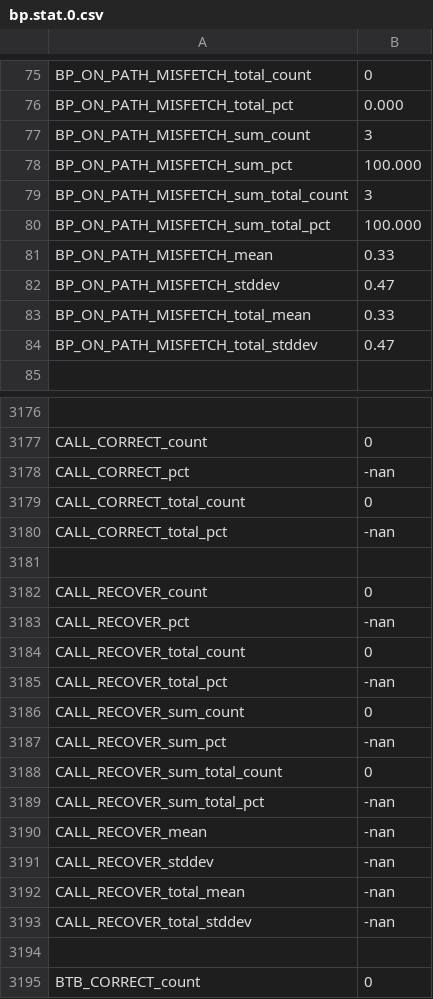
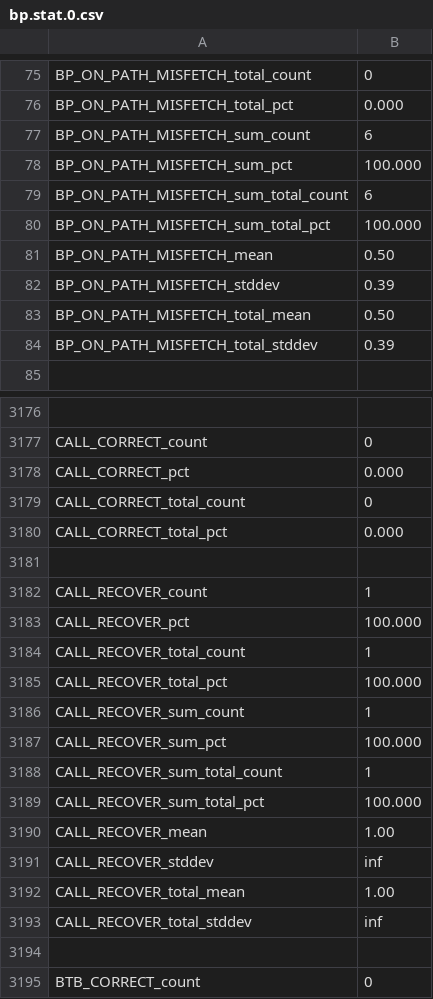
Before and after one commit to sbird-kick/scarab, a CSV file: src/bp.stat.0.csv, drawn as a sheet; only a part is shown, gaps mark what is left out; the diff covers the shown part only; the diff names each change by its address in the sheet, - before the commit and + after, or states it on an @@ line.

```diff
--- a/src/bp.stat.0.csv
+++ b/src/bp.stat.0.csv
-B77: 3
+B77: 6
-B79: 3
+B79: 6
-B81: 0.33
+B81: 0.50
-B82: 0.47
+B82: 0.39
-B83: 0.33
+B83: 0.50
-B84: 0.47
+B84: 0.39
-B3178: -nan
+B3178: 0.000
-B3180: -nan
+B3180: 0.000
-B3182: 0
+B3182: 1
-B3183: -nan
+B3183: 100.000
-B3184: 0
+B3184: 1
-B3185: -nan
+B3185: 100.000
-B3186: 0
+B3186: 1
-B3187: -nan
+B3187: 100.000
-B3188: 0
+B3188: 1
-B3189: -nan
+B3189: 100.000
-B3190: -nan
+B3190: 1.00
-B3191: -nan
+B3191: inf
-B3192: -nan
+B3192: 1.00
-B3193: -nan
+B3193: inf
```
Also changed, not shown: 108 edited cells elsewhere in this file, src/core.stat.0.csv, src/fetch.stat.0.csv, 18 other files.
